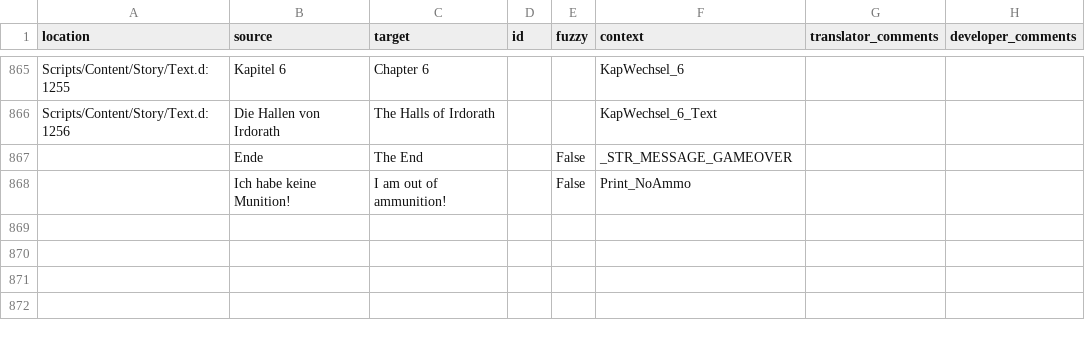
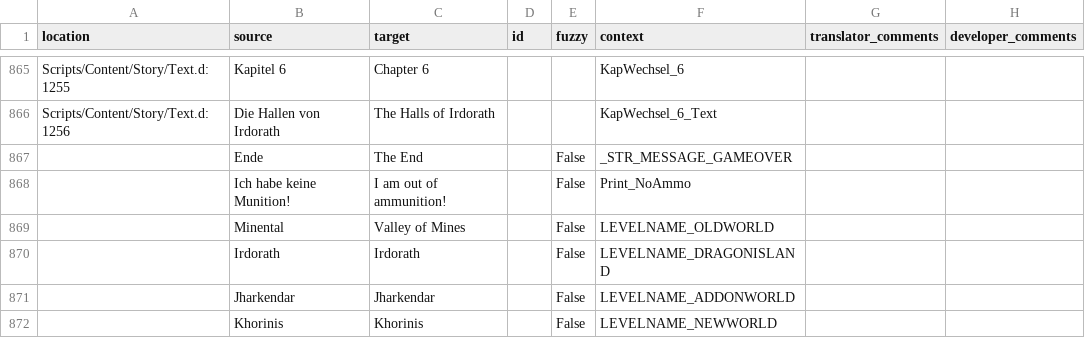
Before and after one commit to auronen/Gothic-2-localization, a CSV file: .translations/en/Text_Constants.csv, drawn as a sheet; only a part is shown, gaps mark what is left out.

Commit message:
Translated using Weblate (English)
Currently translated at 99.8% (870 of 871 strings)

Translation: Gothic 2: Night of the Raven/Text_Constants
Translate-URL: http://weblate.cokoliv.eu/projects/gothic-2-night-of-the-raven/text_constants/en/

```diff
--- a/.translations/en/Text_Constants.csv
+++ b/.translations/en/Text_Constants.csv
@@ -868 +868,5 @@
 "","Ich habe keine Munition!","I am out of ammunition!","","False","Print_NoAmmo","",""
+"","Minental","Valley of Mines","","False","LEVELNAME_OLDWORLD","",""
+"","Irdorath","Irdorath","","False","LEVELNAME_DRAGONISLAND","",""
+"","Jharkendar","Jharkendar","","False","LEVELNAME_ADDONWORLD","",""
+"","Khorinis","Khorinis","","False","LEVELNAME_NEWWORLD","",""
```
